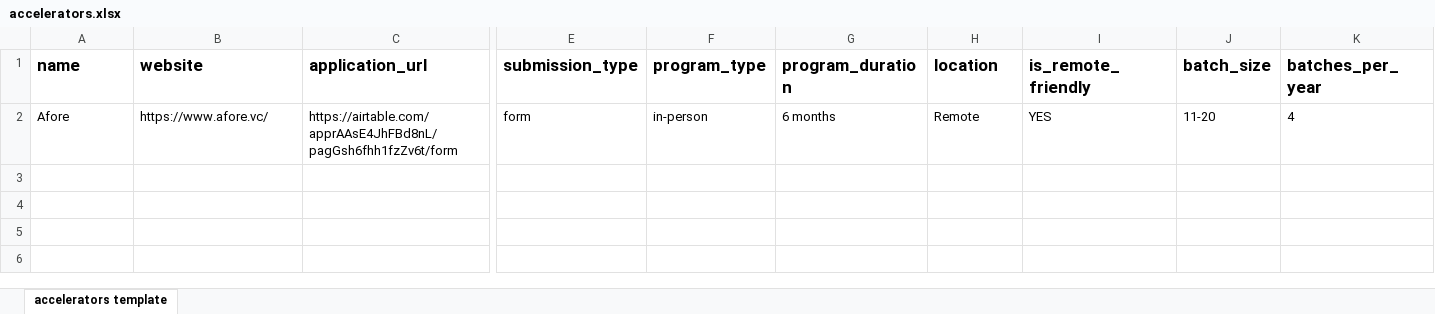
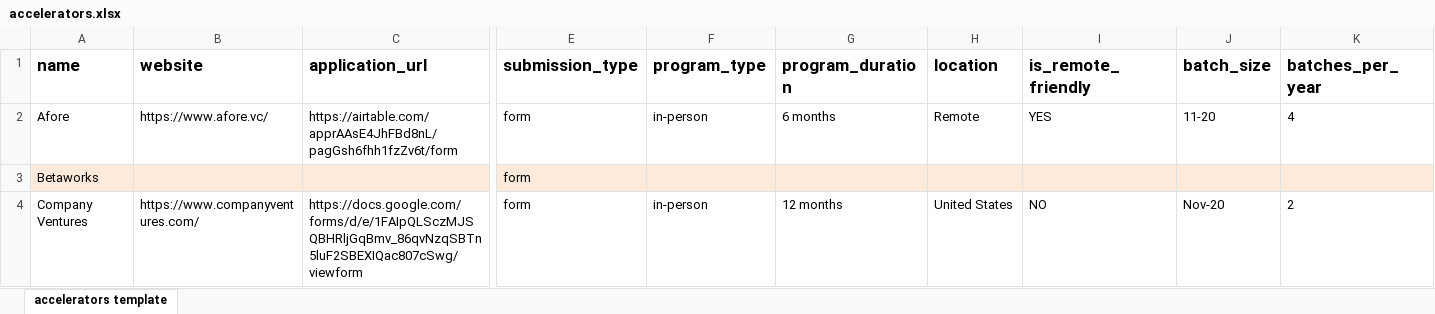
Before and after one commit to babacardot/suparaise, an Excel workbook: src/lib/scripts/seed-data/production/accelerators.xlsx, sheet accelerators template, drawn as a sheet; only a part is shown, gaps mark what is left out; values as stored, in another font and other column widths than the file's, no borders; rows hold the shown columns only; the diff names each change by its address in the sheet, - before the commit and + after, or states it on an @@ line.

```diff
--- a/src/lib/scripts/seed-data/production/accelerators.xlsx (sheet accelerators template)
+++ b/src/lib/scripts/seed-data/production/accelerators.xlsx (sheet accelerators template)
+row 3: Betaworks |  |  | form
+row 4: Company Ventures | https://www.companyventures.com/ | https://docs.google.com/forms/d/e/1FAIpQLSczMJSQBHRljGqBmv_86qvNzqSBTn5luF2SBEXIQac807cSwg/viewform | form | in-person | 12 months | United States | NO | Nov-20 | 2
```
Also changed, not shown: src/lib/scripts/seed-data/production/targets.xlsx, 4 other files.
